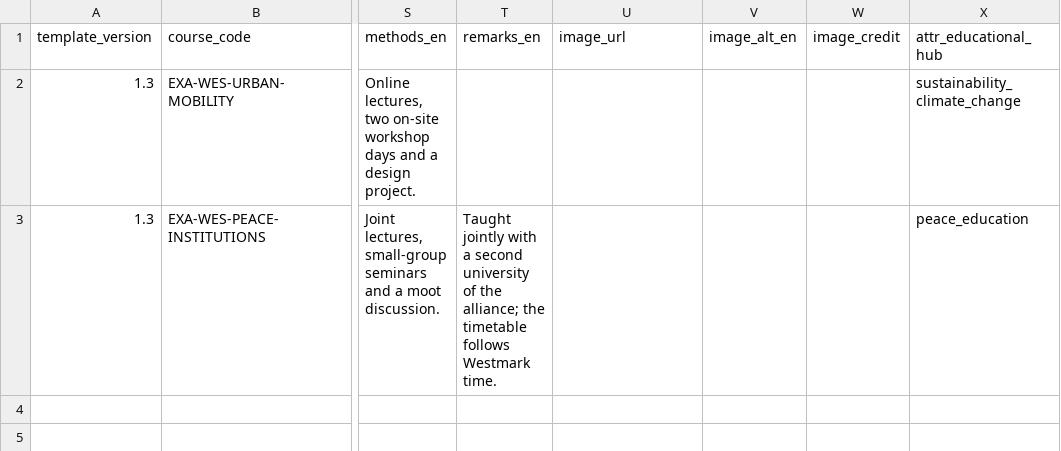
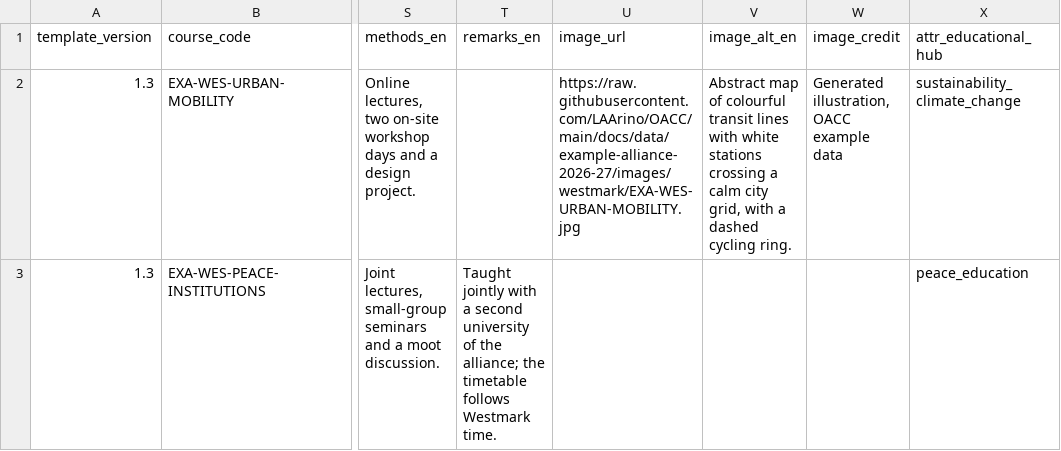
Before and after one commit to LAArino/OACC, a CSV file: docs/data/example-alliance-2026-27/westmark/courses.csv, drawn as a sheet; only a part is shown, gaps mark what is left out; the diff names each change by its address in the sheet, - before the commit and + after, or states it on an @@ line.

Commit message:
docs(data): generated images for the example alliance
Five of the ten example courses get an illustration drawn by
images/generate.py (Pillow, seeded, no third-party content), one folder
per organization with its images.csv for import-course-images; one course
also carries image_url to exercise the URL fetch.

Signed-off-by: larinyo <lluisalfons.arino@urv.cat>

```diff
--- a/docs/data/example-alliance-2026-27/westmark/courses.csv
+++ b/docs/data/example-alliance-2026-27/westmark/courses.csv
-U2 (image_url): (empty)
+U2 (image_url): https://raw.githubusercontent.com/LAArino/OACC/main/docs/data/example-alliance-2026-27/images/westmark/EXA-WES-URBAN-MOBILITY.jpg
-V2 (image_alt_en): (empty)
+V2 (image_alt_en): Abstract map of colourful transit lines with white stations crossing a calm city grid, with a dashed cycling ring.
-W2 (image_credit): (empty)
+W2 (image_credit): Generated illustration, OACC example data
```
Also changed, not shown: 11 other files.
